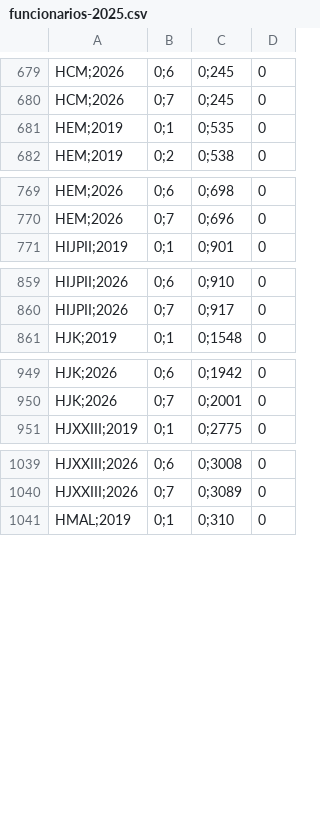
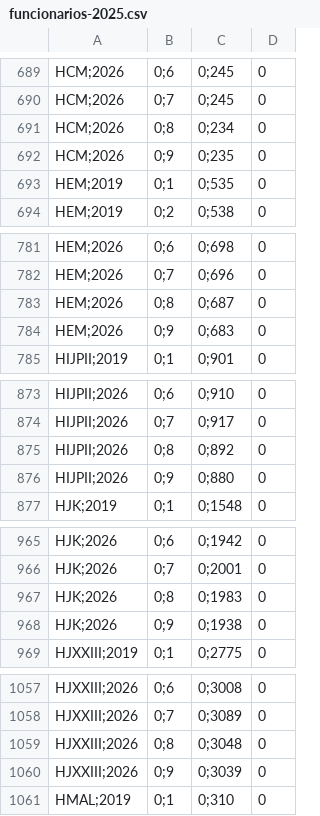
Before and after one commit to transparencia-mg/fhemig_funcionarios, a CSV file: dataset/data/funcionarios-2025.csv, drawn as a sheet; only a part is shown, gaps mark what is left out; the diff covers the shown part only.

```diff
--- a/dataset/data/funcionarios-2025.csv
+++ b/dataset/data/funcionarios-2025.csv
@@ -680,2 +690,4 @@ HCM;2026,0;6,0;245,0
 HCM;2026,0;7,0;245,0
+HCM;2026,0;8,0;234,0
+HCM;2026,0;9,0;235,0
 HEM;2019,0;1,0;535,0
@@ -770,2 +782,4 @@ HEM;2026,0;6,0;698,0
 HEM;2026,0;7,0;696,0
+HEM;2026,0;8,0;687,0
+HEM;2026,0;9,0;683,0
 HIJPII;2019,0;1,0;901,0
@@ -860,2 +874,4 @@ HIJPII;2026,0;6,0;910,0
 HIJPII;2026,0;7,0;917,0
+HIJPII;2026,0;8,0;892,0
+HIJPII;2026,0;9,0;880,0
 HJK;2019,0;1,0;1548,0
@@ -950,2 +966,4 @@ HJK;2026,0;6,0;1942,0
 HJK;2026,0;7,0;2001,0
+HJK;2026,0;8,0;1983,0
+HJK;2026,0;9,0;1938,0
 HJXXIII;2019,0;1,0;2775,0
@@ -1040,2 +1058,4 @@ HJXXIII;2026,0;6,0;3008,0
 HJXXIII;2026,0;7,0;3089,0
+HJXXIII;2026,0;8,0;3048,0
+HJXXIII;2026,0;9,0;3039,0
 HMAL;2019,0;1,0;310,0
```
Also changed, not shown: 20 added rows elsewhere in this file.
